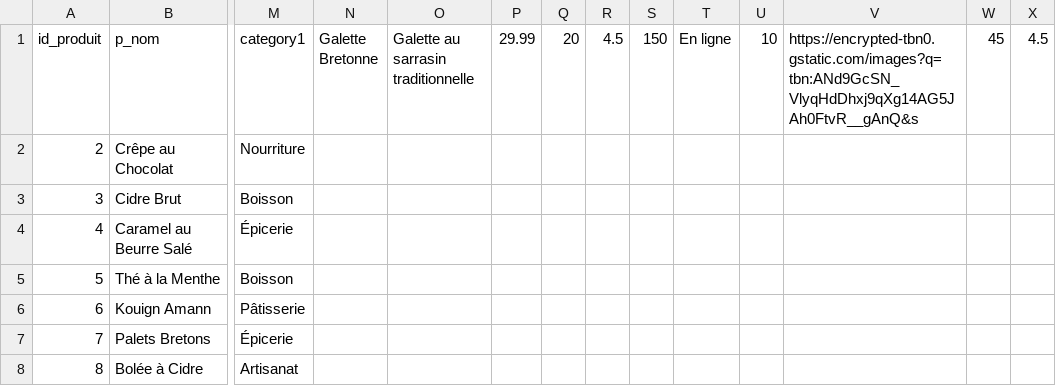
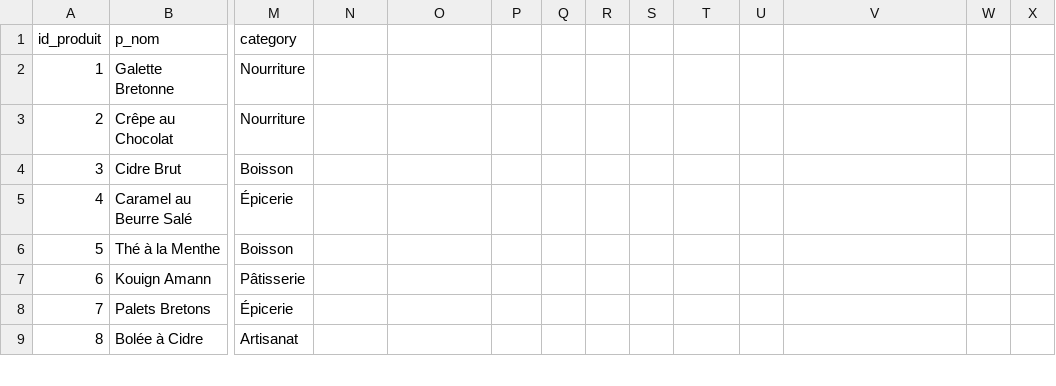
Before and after one commit to SAE-COBREC/main, a CSV file: src/data/mls.csv, drawn as a sheet; only a part is shown, gaps mark what is left out; rows hold the shown columns only; the diff covers the shown part only; the diff names each change by its address in the sheet, - before the commit and + after, or states it on an @@ line.

```diff
--- a/src/data/mls.csv
+++ b/src/data/mls.csv
-M1: category1
+M1: category
-N1: Galette Bretonne
+N1: (empty)
-O1: Galette au sarrasin traditionnelle
+O1: (empty)
-P1: 29.99
+P1: (empty)
-Q1: 20
+Q1: (empty)
-R1: 4.5
+R1: (empty)
-S1: 150
+S1: (empty)
-T1: En ligne
+T1: (empty)
-U1: 10
+U1: (empty)
-V1: https://encrypted-tbn0.gstatic.com/images?q=tbn:ANd9GcSN_VlyqHdDhxj9qXg14AG5JAh0FtvR__gAnQ&s
+V1: (empty)
-W1: 45
+W1: (empty)
-X1: 4.5
+X1: (empty)
+row 2: 1 | Galette Bretonne | Nourriture
```
Also changed, not shown: 1 edited cell elsewhere in this file, 1 other file.
